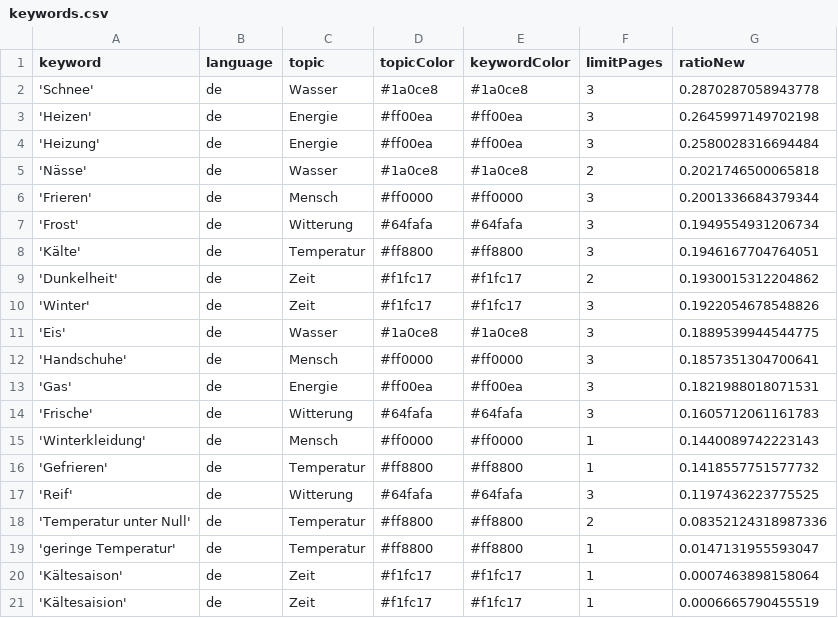
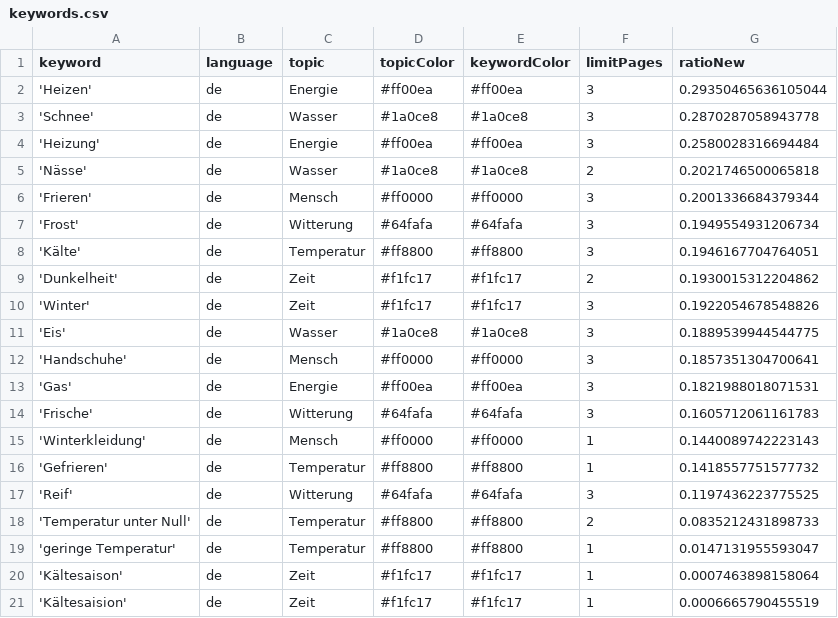
Before and after one commit to svpblank1/winterIsComing2, a CSV file: keywords.csv, drawn as a sheet.

```diff
--- a/keywords.csv
+++ b/keywords.csv
@@ -1,4 +1,4 @@
 keyword,language,topic,topicColor,keywordColor,limitPages,ratioNew
+'Heizen',de,Energie,#ff00ea,#ff00ea,3,0.29350465636105044
 'Schnee',de,Wasser,#1a0ce8,#1a0ce8,3,0.2870287058943778
-'Heizen',de,Energie,#ff00ea,#ff00ea,3,0.2645997149702198
 'Heizung',de,Energie,#ff00ea,#ff00ea,3,0.2580028316694484
@@ -17,3 +17,3 @@ keyword,language,topic,topicColor,keywordColor,limitPages,ratioNew
 'Reif',de,Witterung,#64fafa,#64fafa,3,0.1197436223775525
-'Temperatur unter Null',de,Temperatur,#ff8800,#ff8800,2,0.08352124318987336
+'Temperatur unter Null',de,Temperatur,#ff8800,#ff8800,2,0.0835212431898733
 'geringe Temperatur',de,Temperatur,#ff8800,#ff8800,1,0.0147131955593047
```
Also changed, not shown: 1 other file.
